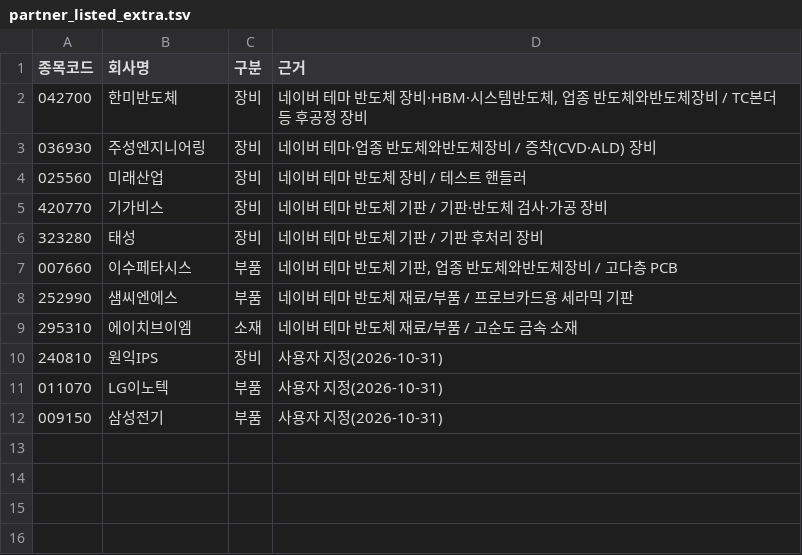
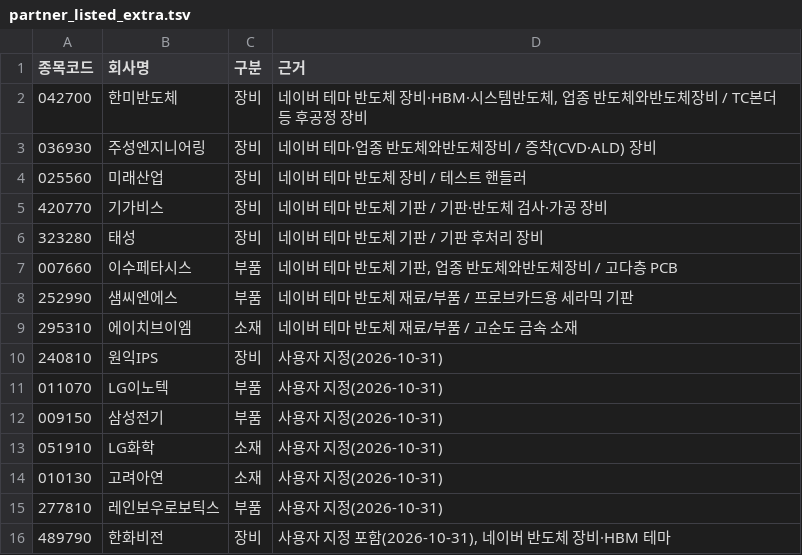
Before and after one commit to captaincatb-web/Sangsaengnews, a TSV file: scripts/partner_listed_extra.tsv, drawn as a sheet.

```diff
--- a/scripts/partner_listed_extra.tsv
+++ b/scripts/partner_listed_extra.tsv
@@ -12 +12,5 @@
 009150	삼성전기	부품	사용자 지정(2026-10-31)
+051910	LG화학	소재	사용자 지정(2026-10-31)
+010130	고려아연	소재	사용자 지정(2026-10-31)
+277810	레인보우로보틱스	부품	사용자 지정(2026-10-31)
+489790	한화비전	장비	사용자 지정 포함(2026-10-31), 네이버 반도체 장비·HBM 테마
```
Also changed, not shown: scripts/partner_excluded.tsv.
